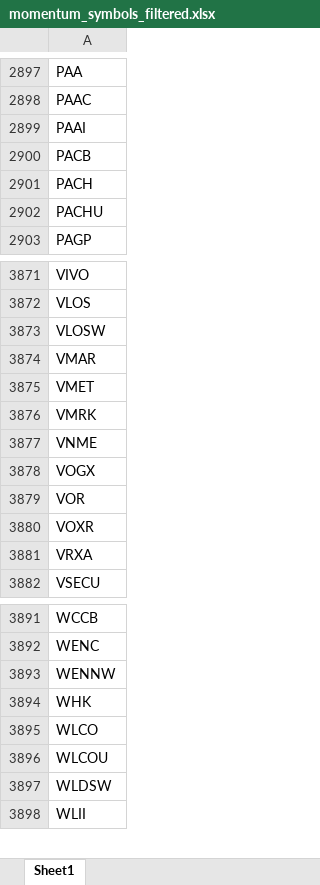
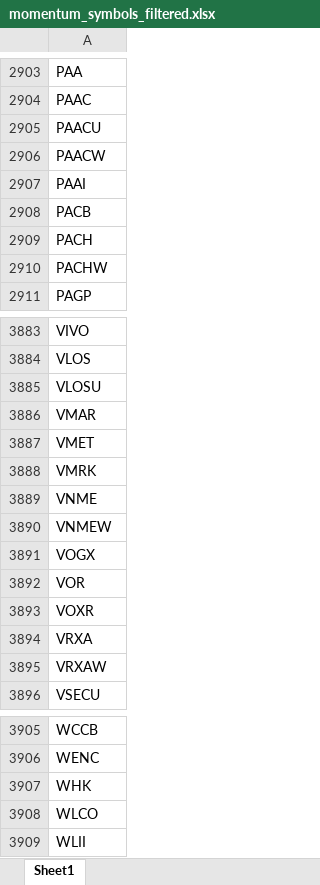
Before and after one commit to Kira11-ja/macd-scanner, an Excel workbook: results/momentum_symbols_filtered.xlsx, sheet Sheet1, drawn as a sheet; only a part is shown, gaps mark what is left out; values as stored, in another font and other column widths than the file's, no borders; removed rows and columns are numbered as before the commit, all else as after; the diff covers the shown part only; the diff names each change by its address in the sheet, - before the commit and + after, or states it on an @@ line.

```diff
--- a/results/momentum_symbols_filtered.xlsx (sheet Sheet1)
+++ b/results/momentum_symbols_filtered.xlsx (sheet Sheet1)
+row 2905: PAACU
+row 2906: PAACW
-A2910: PACHU
+A2910: PACHW
-A3885: VLOSW
+A3885: VLOSU
+row 3890: VNMEW
+row 3895: VRXAW
-row 3893: WENNW
-row 3896: WLCOU
-row 3897: WLDSW
```
Also changed, not shown: 90 added rows, 81 removed rows and 9 edited cells elsewhere in this sheet, results/momentum_symbols_raw.xlsx, 5 other files.
